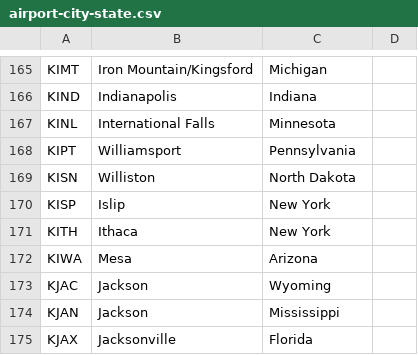
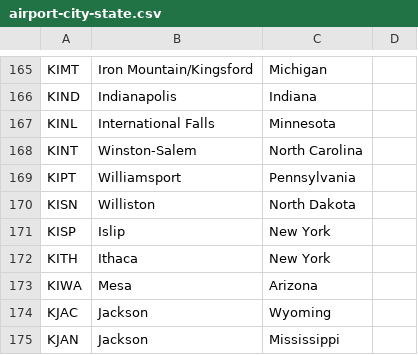
Before and after one commit to nrgetik/wu-tang, a CSV file: airport-city-state.csv, drawn as a sheet; only a part is shown, gaps mark what is left out; the shorter side is filled out with more unchanged rows; the diff names each change by its address in the sheet, - before the commit and + after, or states it on an @@ line.

Commit message:
Winston-Salem

```diff
--- a/airport-city-state.csv
+++ b/airport-city-state.csv
+row 168: KINT | Winston-Salem | North Carolina
```
